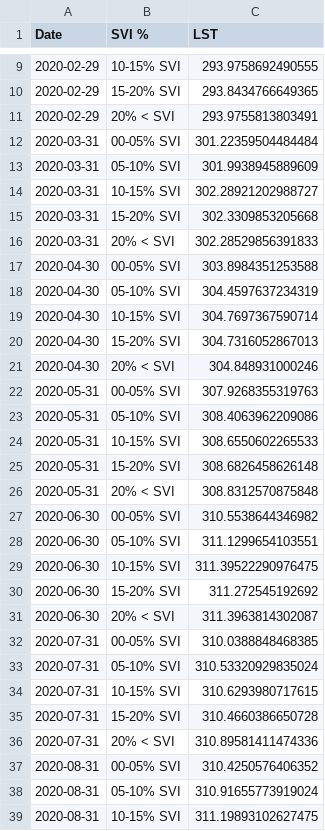
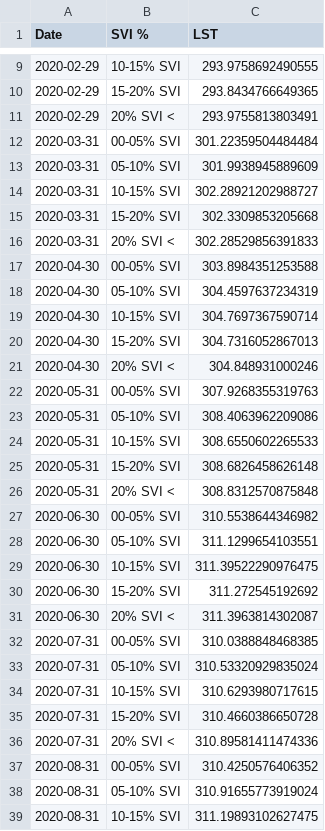
Before and after one commit to NASA-IMPACT/veda-config, a CSV file: discoveries/harris-lst-svi-2020.csv, drawn as a sheet; only a part is shown, gaps mark what is left out; the diff covers the shown part only.

```diff
--- a/discoveries/harris-lst-svi-2020.csv
+++ b/discoveries/harris-lst-svi-2020.csv
@@ -10,3 +10,3 @@ Date,SVI %,LST
 2020-02-29,15-20% SVI,293.8434766649365
-2020-02-29,20% < SVI,293.9755813803491
+2020-02-29,20% SVI <,293.9755813803491
 2020-03-31,00-05% SVI,301.22359504484484
@@ -15,3 +15,3 @@ Date,SVI %,LST
 2020-03-31,15-20% SVI,302.3309853205668
-2020-03-31,20% < SVI,302.28529856391833
+2020-03-31,20% SVI <,302.28529856391833
 2020-04-30,00-05% SVI,303.8984351253588
@@ -20,3 +20,3 @@ Date,SVI %,LST
 2020-04-30,15-20% SVI,304.7316052867013
-2020-04-30,20% < SVI,304.848931000246
+2020-04-30,20% SVI <,304.848931000246
 2020-05-31,00-05% SVI,307.9268355319763
@@ -25,3 +25,3 @@ Date,SVI %,LST
 2020-05-31,15-20% SVI,308.6826458626148
-2020-05-31,20% < SVI,308.8312570875848
+2020-05-31,20% SVI <,308.8312570875848
 2020-06-30,00-05% SVI,310.5538644346982
@@ -30,3 +30,3 @@ Date,SVI %,LST
 2020-06-30,15-20% SVI,311.272545192692
-2020-06-30,20% < SVI,311.3963814302087
+2020-06-30,20% SVI <,311.3963814302087
 2020-07-31,00-05% SVI,310.0388848468385
@@ -35,3 +35,3 @@ Date,SVI %,LST
 2020-07-31,15-20% SVI,310.4660386650728
-2020-07-31,20% < SVI,310.89581411474336
+2020-07-31,20% SVI <,310.89581411474336
 2020-08-31,00-05% SVI,310.4250576406352
```
Also changed, not shown: 5 edited cells elsewhere in this file, discoveries/harris-ndvi-svi-2020.csv.
